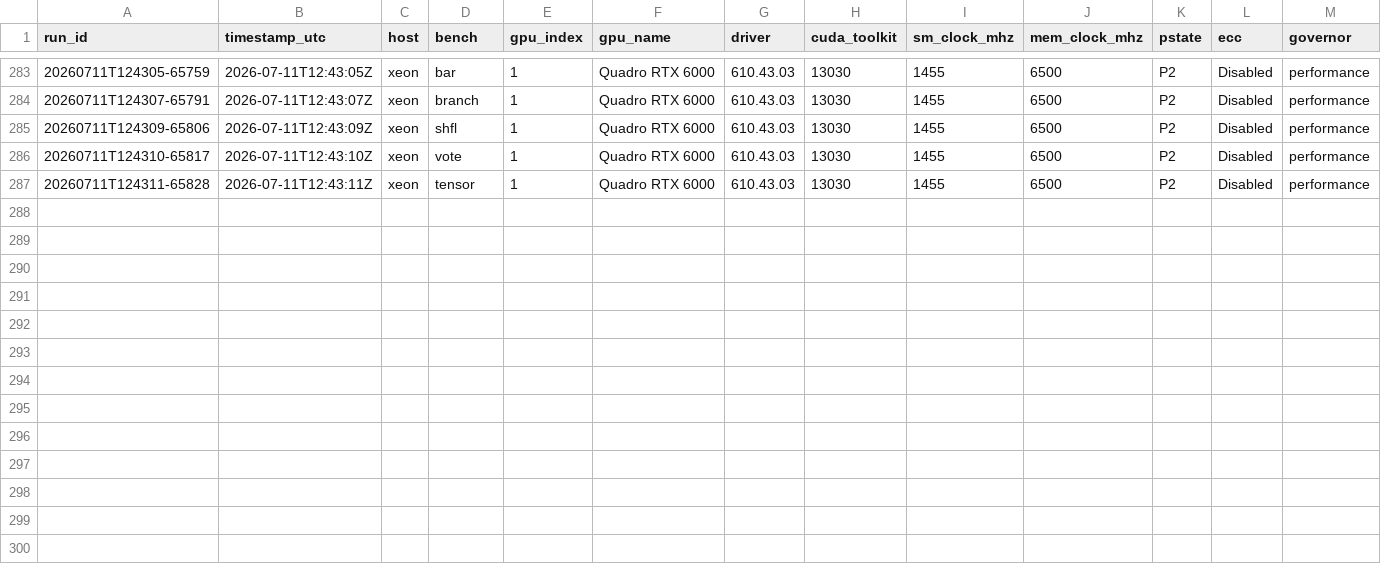
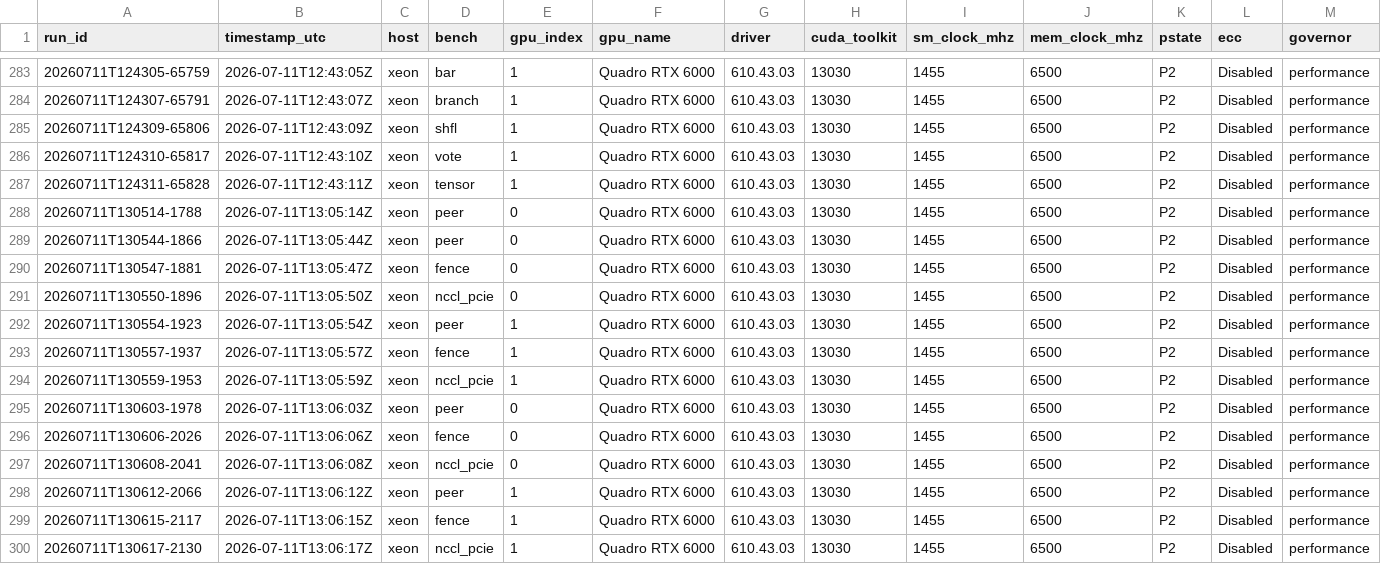
Before and after one commit to connollydavid/tu102, a CSV file: data/results/t5820-2xrtx6000/runs.csv, drawn as a sheet; only a part is shown, gaps mark what is left out; rows hold the shown columns only; the diff names each change by its address in the sheet, - before the commit and + after, or states it on an @@ line.

Commit message:
results: x-family re-runs on both GPUs post clock-lock fix (two invocations; peer/fence/nccl values reproduce; contention and pcie-latency rows stay spread-flagged, second-method work pending)

```diff
--- a/data/results/t5820-2xrtx6000/runs.csv
+++ b/data/results/t5820-2xrtx6000/runs.csv
+row 288: 20260711T130514-1788 | 2026-07-11T13:05:14Z | xeon | peer | 0 | Quadro RTX 6000 | 610.43.03 | 13030 | 1455 | 6500 | P2 | Disabled | performance
+row 289: 20260711T130544-1866 | 2026-07-11T13:05:44Z | xeon | peer | 0 | Quadro RTX 6000 | 610.43.03 | 13030 | 1455 | 6500 | P2 | Disabled | performance
+row 290: 20260711T130547-1881 | 2026-07-11T13:05:47Z | xeon | fence | 0 | Quadro RTX 6000 | 610.43.03 | 13030 | 1455 | 6500 | P2 | Disabled | performance
+row 291: 20260711T130550-1896 | 2026-07-11T13:05:50Z | xeon | nccl_pcie | 0 | Quadro RTX 6000 | 610.43.03 | 13030 | 1455 | 6500 | P2 | Disabled | performance
+row 292: 20260711T130554-1923 | 2026-07-11T13:05:54Z | xeon | peer | 1 | Quadro RTX 6000 | 610.43.03 | 13030 | 1455 | 6500 | P2 | Disabled | performance
+row 293: 20260711T130557-1937 | 2026-07-11T13:05:57Z | xeon | fence | 1 | Quadro RTX 6000 | 610.43.03 | 13030 | 1455 | 6500 | P2 | Disabled | performance
+row 294: 20260711T130559-1953 | 2026-07-11T13:05:59Z | xeon | nccl_pcie | 1 | Quadro RTX 6000 | 610.43.03 | 13030 | 1455 | 6500 | P2 | Disabled | performance
+row 295: 20260711T130603-1978 | 2026-07-11T13:06:03Z | xeon | peer | 0 | Quadro RTX 6000 | 610.43.03 | 13030 | 1455 | 6500 | P2 | Disabled | performance
+row 296: 20260711T130606-2026 | 2026-07-11T13:06:06Z | xeon | fence | 0 | Quadro RTX 6000 | 610.43.03 | 13030 | 1455 | 6500 | P2 | Disabled | performance
+row 297: 20260711T130608-2041 | 2026-07-11T13:06:08Z | xeon | nccl_pcie | 0 | Quadro RTX 6000 | 610.43.03 | 13030 | 1455 | 6500 | P2 | Disabled | performance
+row 298: 20260711T130612-2066 | 2026-07-11T13:06:12Z | xeon | peer | 1 | Quadro RTX 6000 | 610.43.03 | 13030 | 1455 | 6500 | P2 | Disabled | performance
+row 299: 20260711T130615-2117 | 2026-07-11T13:06:15Z | xeon | fence | 1 | Quadro RTX 6000 | 610.43.03 | 13030 | 1455 | 6500 | P2 | Disabled | performance
+row 300: 20260711T130617-2130 | 2026-07-11T13:06:17Z | xeon | nccl_pcie | 1 | Quadro RTX 6000 | 610.43.03 | 13030 | 1455 | 6500 | P2 | Disabled | performance
```
Also changed, not shown: table/tu102_ops.csv, 1 other file.
